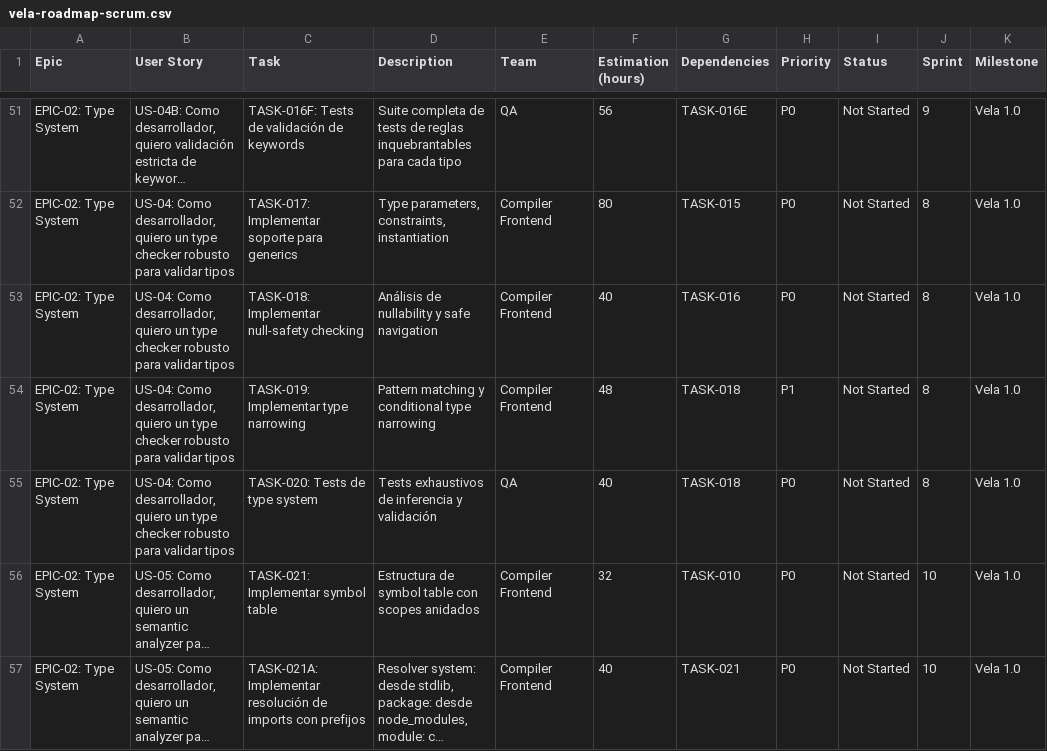
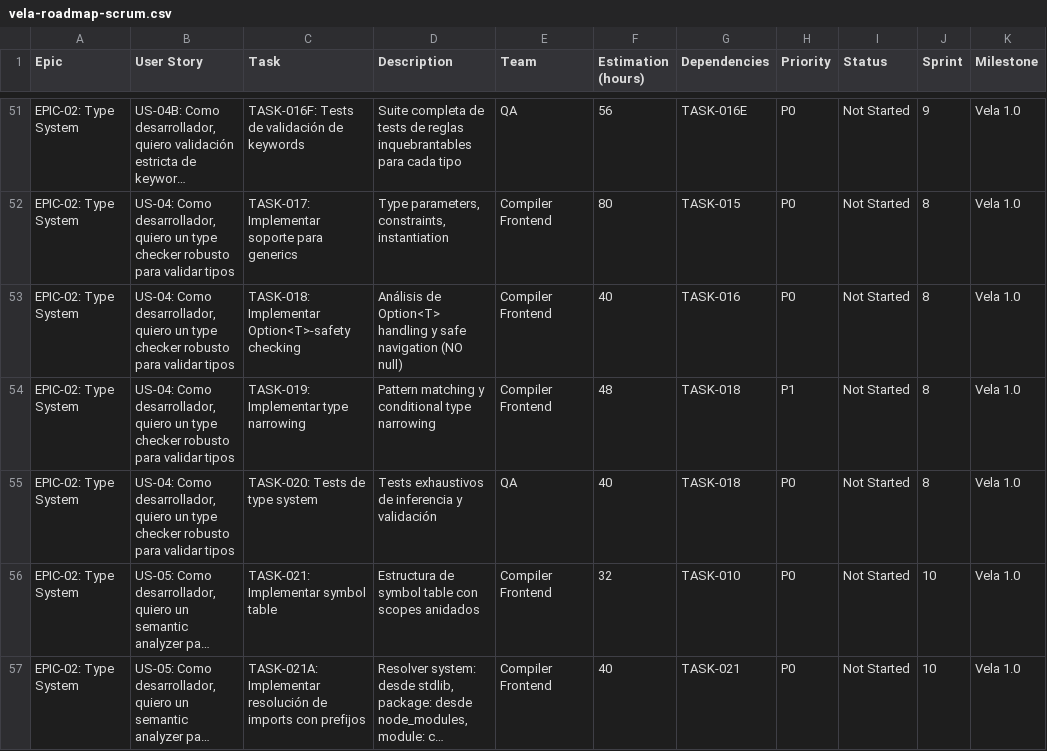
Before and after one commit to camilohaze/vela, a CSV file: vela-roadmap-scrum.csv, drawn as a sheet; only a part is shown, gaps mark what is left out; long unchanged cells end in …; the diff names each change by its address in the sheet, - before the commit and + after, or states it on an @@ line.

```diff
--- a/vela-roadmap-scrum.csv
+++ b/vela-roadmap-scrum.csv
-C53 (Task): TASK-018: Implementar null-safety checking
+C53 (Task): TASK-018: Implementar Option<T>-safety checking
-D53 (Description): Análisis de nullability y safe navigation
+D53 (Description): Análisis de Option<T> handling y safe navigation (NO null)
```
Also changed, not shown: 4 other files.
